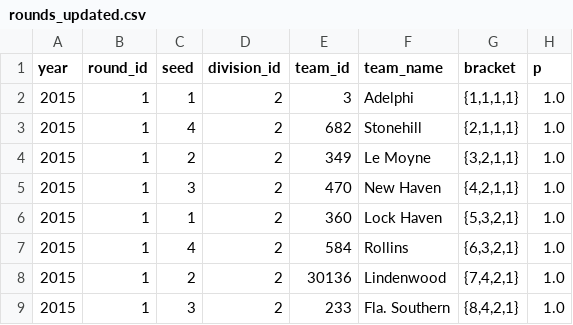
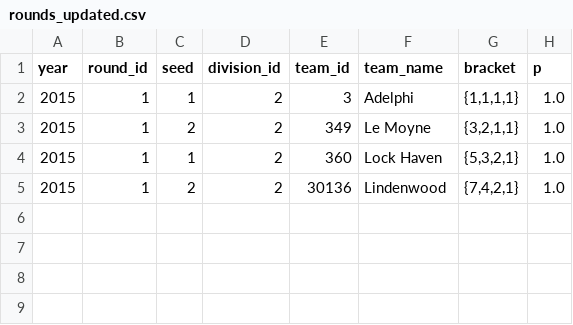
Before and after one commit to octonion/lacrosse, a CSV file: ncaa_women/d2/rounds_updated.csv, drawn as a sheet; the diff names each change by its address in the sheet, - before the commit and + after, or states it on an @@ line.

Commit message:
NCAA D2 women's lacrosse tournament.

```diff
--- a/ncaa_women/d2/rounds_updated.csv
+++ b/ncaa_women/d2/rounds_updated.csv
-row 3: 2015 | 1 | 4 | 2 | 682 | Stonehill | {2,1,1,1} | 1.0
-row 5: 2015 | 1 | 3 | 2 | 470 | New Haven | {4,2,1,1} | 1.0
-row 7: 2015 | 1 | 4 | 2 | 584 | Rollins | {6,3,2,1} | 1.0
-row 9: 2015 | 1 | 3 | 2 | 233 | Fla. Southern | {8,4,2,1} | 1.0
```
